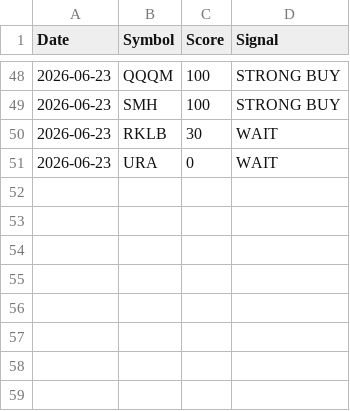
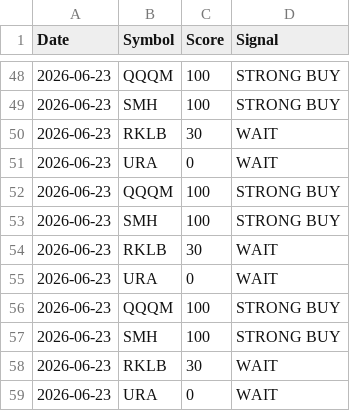
Before and after one commit to totodavil-collab/StockScanner, a CSV file: portfolio_history.csv, drawn as a sheet; only a part is shown, gaps mark what is left out.

```diff
--- a/portfolio_history.csv
+++ b/portfolio_history.csv
@@ -51 +51,9 @@ Date,Symbol,Score,Signal
 2026-06-23,URA,0,WAIT
+2026-06-23,QQQM,100,STRONG BUY
+2026-06-23,SMH,100,STRONG BUY
+2026-06-23,RKLB,30,WAIT
+2026-06-23,URA,0,WAIT
+2026-06-23,QQQM,100,STRONG BUY
+2026-06-23,SMH,100,STRONG BUY
+2026-06-23,RKLB,30,WAIT
+2026-06-23,URA,0,WAIT
```
Also changed, not shown: 2 other files.
